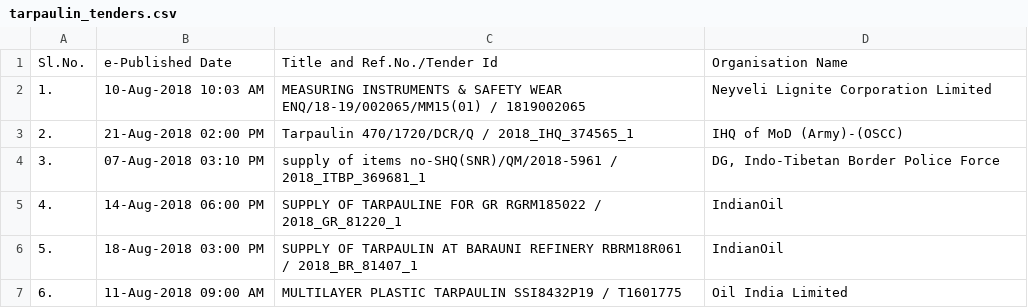
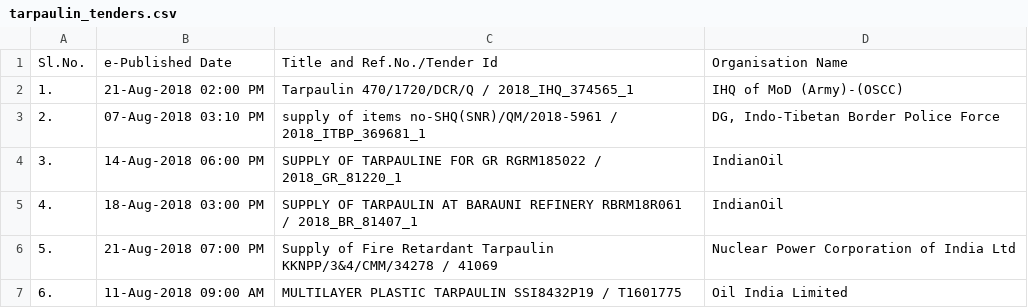
Before and after one commit to nityeshaga/scrape-and-send, a CSV file: scraper/eprocure_central/tarpaulin_tenders.csv, drawn as a sheet.

```diff
--- a/scraper/eprocure_central/tarpaulin_tenders.csv
+++ b/scraper/eprocure_central/tarpaulin_tenders.csv
@@ -1,7 +1,7 @@
 Sl.No.,e-Published Date,Title and Ref.No./Tender Id,Organisation Name
-1.,10-Aug-2018 10:03 AM,MEASURING INSTRUMENTS & SAFETY WEAR ENQ/18-19/002065/MM15(01) / 1819002065,Neyveli Lignite Corporation Limited
-2.,21-Aug-2018 02:00 PM,Tarpaulin 470/1720/DCR/Q / 2018_IHQ_374565_1,IHQ of MoD (Army)-(OSCC)
-3.,07-Aug-2018 03:10 PM,supply of items no-SHQ(SNR)/QM/2018-5961 / 2018_ITBP_369681_1,"DG, Indo-Tibetan Border Police Force"
-4.,14-Aug-2018 06:00 PM,SUPPLY OF TARPAULINE FOR GR RGRM185022 / 2018_GR_81220_1,IndianOil
-5.,18-Aug-2018 03:00 PM,SUPPLY OF TARPAULIN AT BARAUNI REFINERY RBRM18R061 / 2018_BR_81407_1,IndianOil
+1.,21-Aug-2018 02:00 PM,Tarpaulin 470/1720/DCR/Q / 2018_IHQ_374565_1,IHQ of MoD (Army)-(OSCC)
+2.,07-Aug-2018 03:10 PM,supply of items no-SHQ(SNR)/QM/2018-5961 / 2018_ITBP_369681_1,"DG, Indo-Tibetan Border Police Force"
+3.,14-Aug-2018 06:00 PM,SUPPLY OF TARPAULINE FOR GR RGRM185022 / 2018_GR_81220_1,IndianOil
+4.,18-Aug-2018 03:00 PM,SUPPLY OF TARPAULIN AT BARAUNI REFINERY RBRM18R061 / 2018_BR_81407_1,IndianOil
+5.,21-Aug-2018 07:00 PM,Supply of Fire Retardant Tarpaulin KKNPP/3&4/CMM/34278 / 41069,Nuclear Power Corporation of India Ltd
 6.,11-Aug-2018 09:00 AM,MULTILAYER PLASTIC TARPAULIN SSI8432P19 / T1601775,Oil India Limited
```
Also changed, not shown: scraper/eprocure_central/hdpe_bag_tenders.csv, scraper/eprocure_central/pp_bag_tenders.csv, 5 other files.
